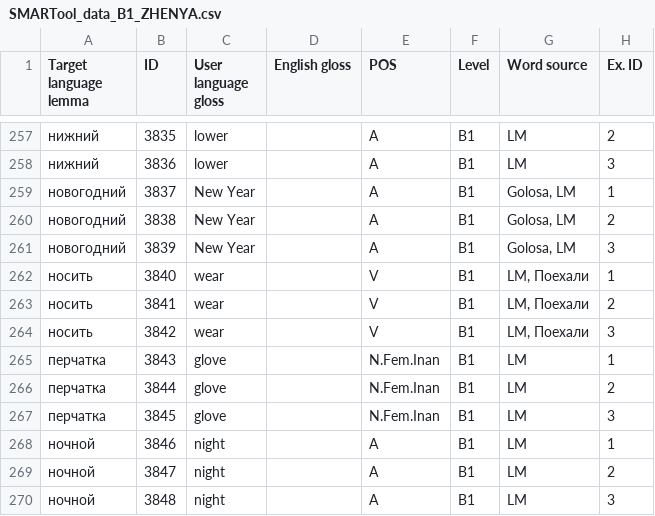
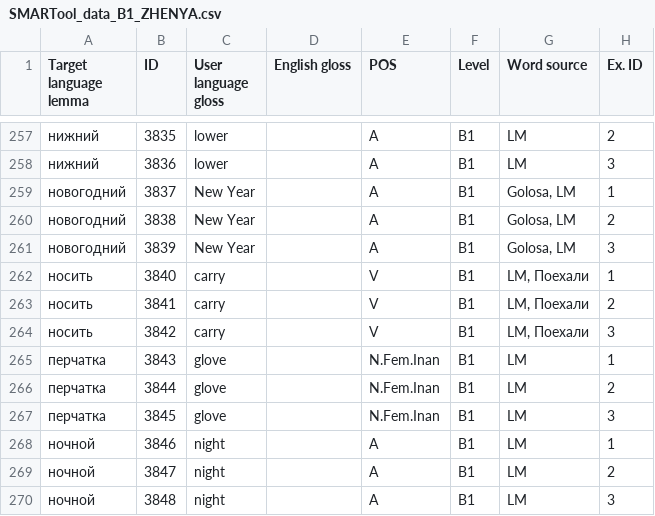
Before and after one commit to lajanda/data-rus-eng, a CSV file: SMARTool_data_B1_ZHENYA.csv, drawn as a sheet; only a part is shown, gaps mark what is left out; the diff names each change by its address in the sheet, - before the commit and + after, or states it on an @@ line.

Commit message:
Update SMARTool_data_B1_ZHENYA.csv
Correct 3840-3842.

```diff
--- a/SMARTool_data_B1_ZHENYA.csv
+++ b/SMARTool_data_B1_ZHENYA.csv
-C262:C264 (User language gloss): wear
+C262:C264 (User language gloss): carry
```
